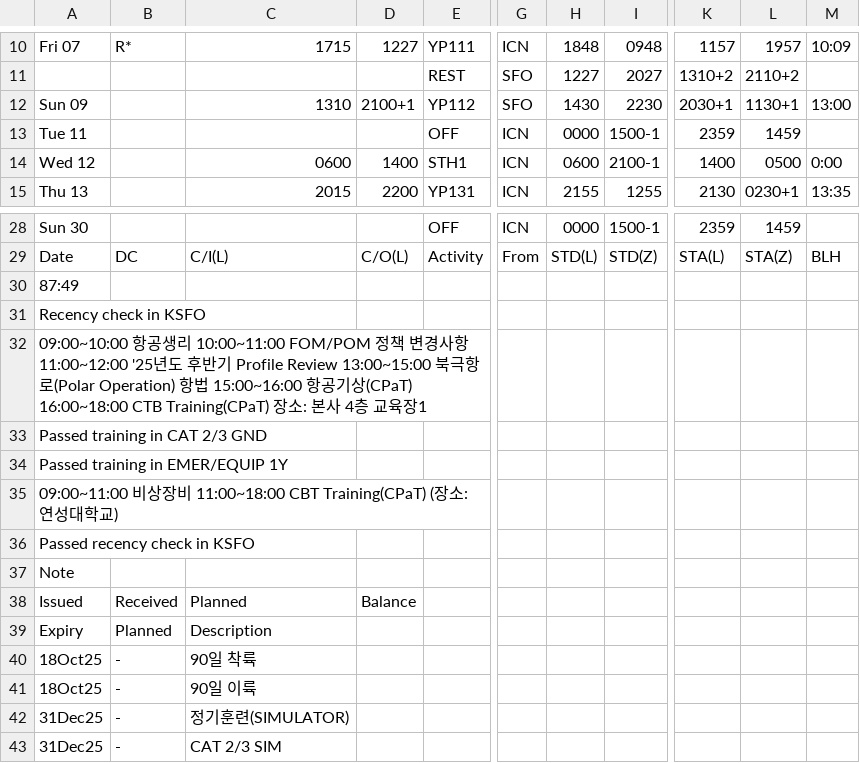
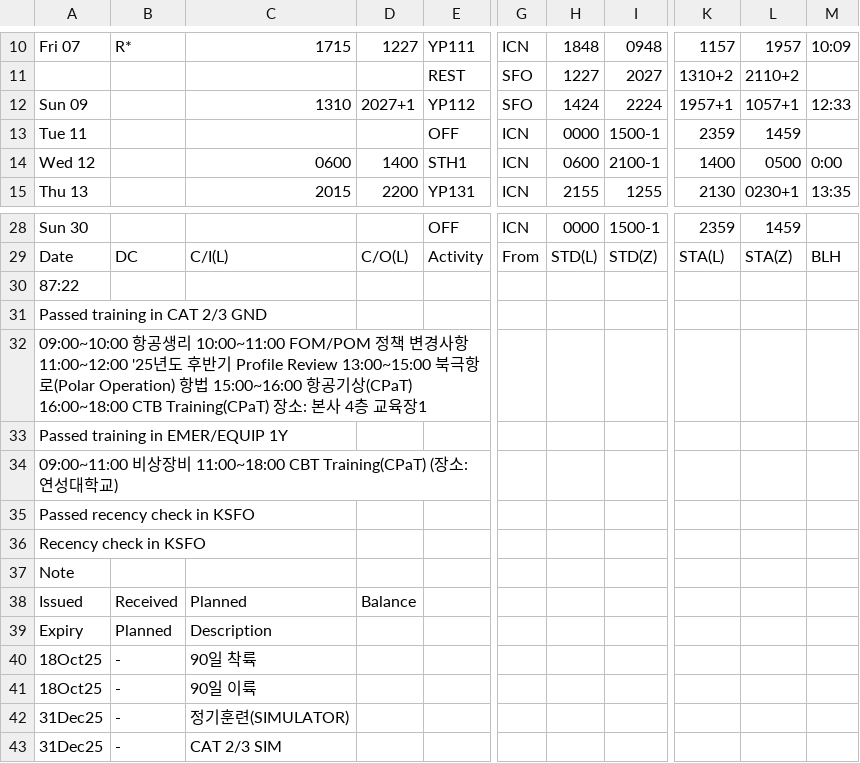
Before and after one commit to csj773/roster-sj, a CSV file: public/roster.csv, drawn as a sheet; only a part is shown, gaps mark what is left out; the diff names each change by its address in the sheet, - before the commit and + after, or states it on an @@ line.

```diff
--- a/public/roster.csv
+++ b/public/roster.csv
-D12: 2100+1
+D12: 2027+1
-H12: 1430
+H12: 1424
-I12: 2230
+I12: 2224
-K12: 2030+1
+K12: 1957+1
-L12: 1130+1
+L12: 1057+1
-M12: 13:00
+M12: 12:33
-A30: 87:49
+A30: 87:22
@@ row 33 moved to row 31: Passed training in CAT 2/3 GND @@
@@ row 31 moved to row 36: Recency check in KSFO @@
```
Also changed, not shown: 1 other file.
